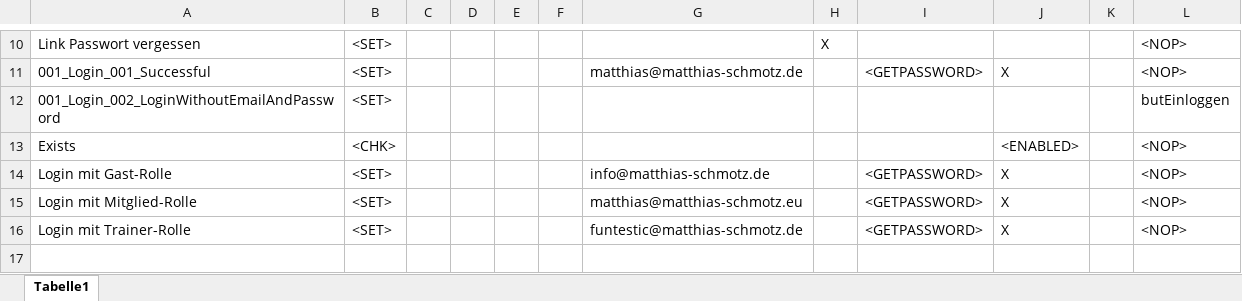
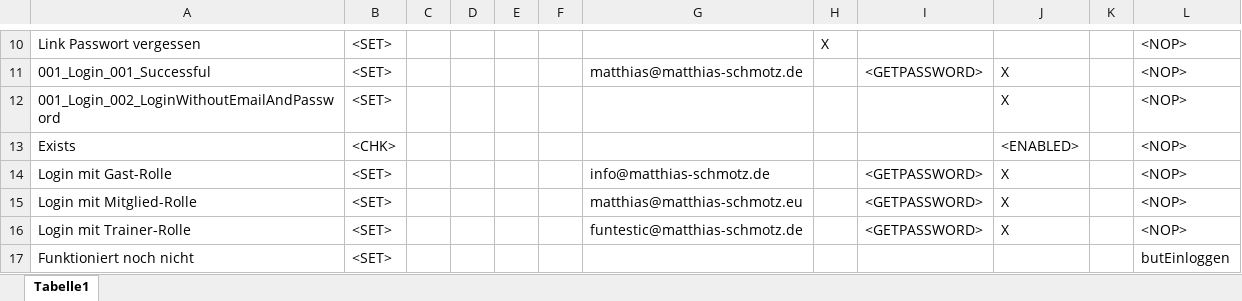
Before and after one commit to fargus68/OnTop, an Excel workbook: Data/Dialogs/dlgLogin.xlsx, sheet Tabelle1, drawn as a sheet; only a part is shown, gaps mark what is left out; values as stored, in another font and other column widths than the file's, no borders; charts and pictures not drawn; the diff names each change by its address in the sheet, - before the commit and + after, or states it on an @@ line.

```diff
--- a/Data/Dialogs/dlgLogin.xlsx (sheet Tabelle1)
+++ b/Data/Dialogs/dlgLogin.xlsx (sheet Tabelle1)
-J12: (empty)
+J12: X
-L12: butEinloggen
+L12: <NOP>
+row 17: Funktioniert noch nicht | <SET> |  |  |  |  |  |  |  |  |  | butEinloggen
```
Also changed, not shown: Data/Variables/var001_Login_002_LoginWithoutEmailAndPassword.xlsx, 20 other files.
